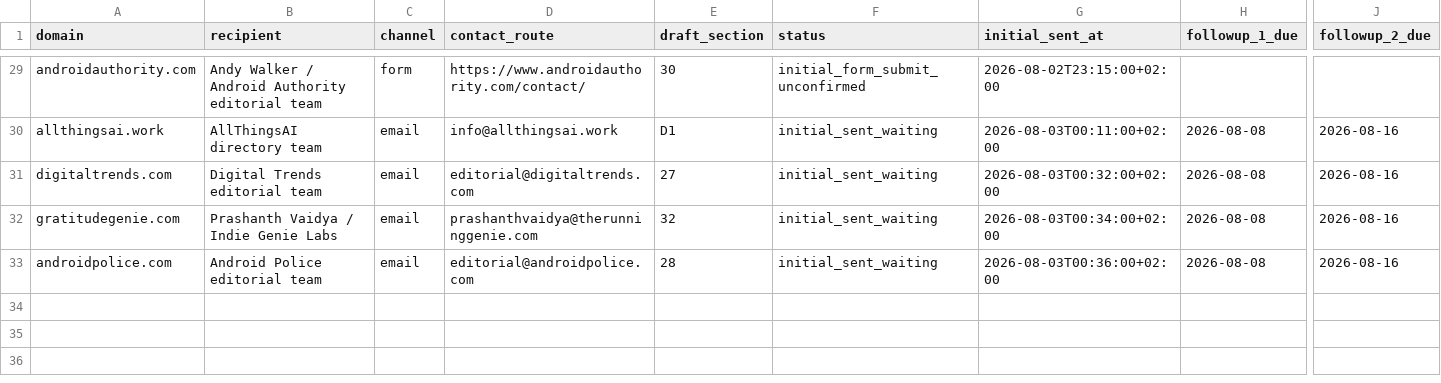
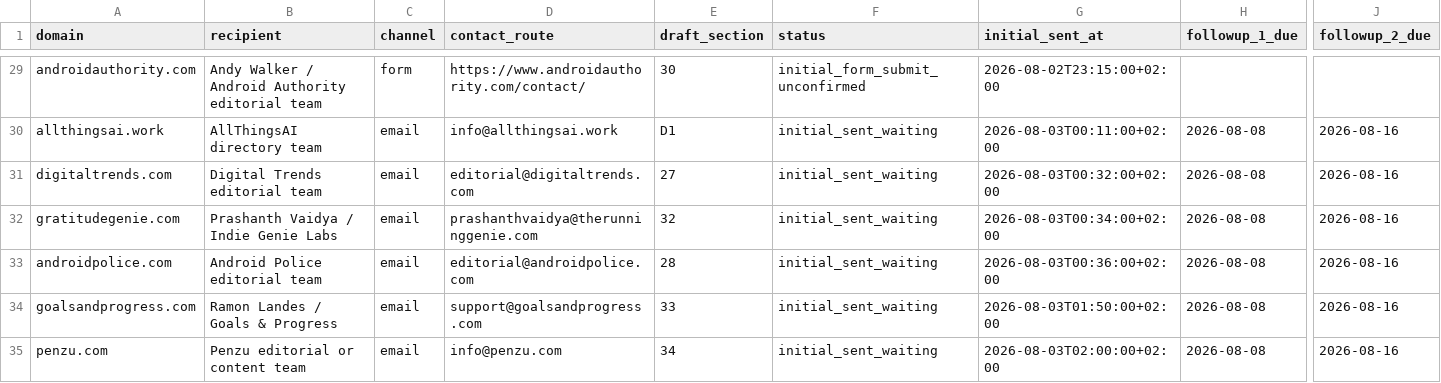
Before and after one commit to thannous/dreamer, a CSV file: marketing/seo/backlink-outreach-log-2026-07-31.csv, drawn as a sheet; only a part is shown, gaps mark what is left out; rows hold the shown columns only; the diff names each change by its address in the sheet, - before the commit and + after, or states it on an @@ line.

```diff
--- a/marketing/seo/backlink-outreach-log-2026-07-31.csv
+++ b/marketing/seo/backlink-outreach-log-2026-07-31.csv
+row 34: goalsandprogress.com | Ramon Landes / Goals & Progress | email | support@goalsandprogress.com | 33 | initial_sent_waiting | 2026-08-03T01:50:00+02:00 | 2026-08-08 | 2026-08-16
+row 35: penzu.com | Penzu editorial or content team | email | info@penzu.com | 34 | initial_sent_waiting | 2026-08-03T02:00:00+02:00 | 2026-08-08 | 2026-08-16
```
Also changed, not shown: marketing/seo/backlink-prospects-2026-07-31.csv.
